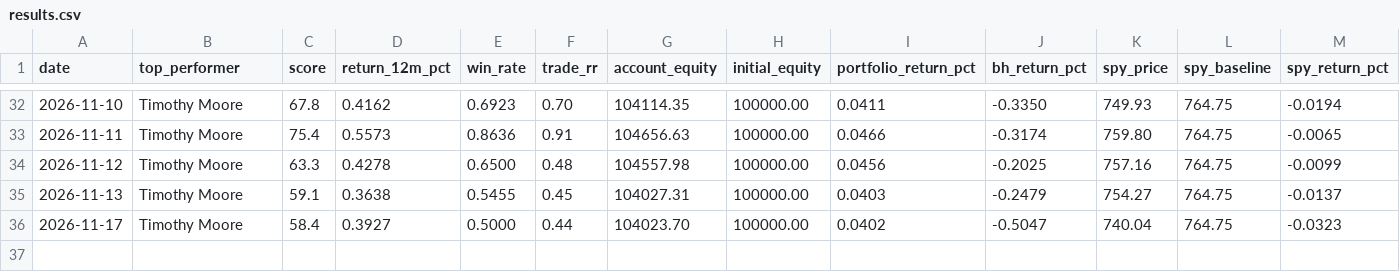
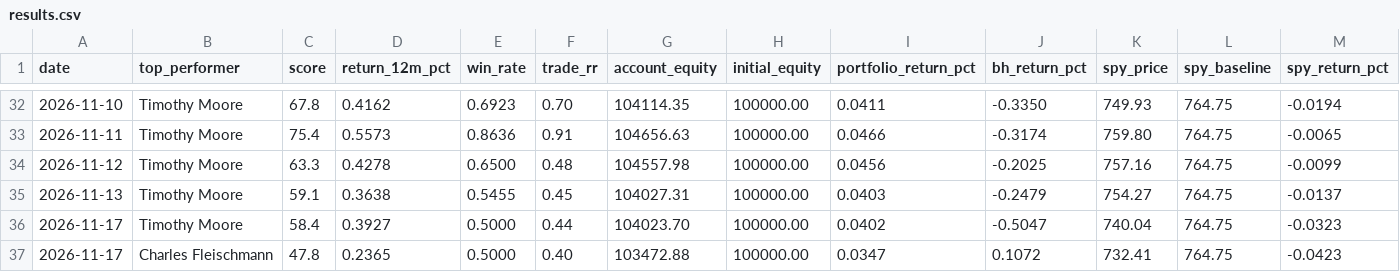
Before and after one commit to erikarbaiza/congress-trader, a CSV file: results.csv, drawn as a sheet; only a part is shown, gaps mark what is left out; rows hold the shown columns only; the diff names each change by its address in the sheet, - before the commit and + after, or states it on an @@ line.

```diff
--- a/results.csv
+++ b/results.csv
+row 37: 2026-11-17 | Charles Fleischmann | 47.8 | 0.2365 | 0.5000 | 0.40 | 103472.88 | 100000.00 | 0.0347 | 0.1072 | 732.41 | 764.75 | -0.0423
```
Also changed, not shown: closed_trades.csv, results_earnings.csv, 2 other files.
